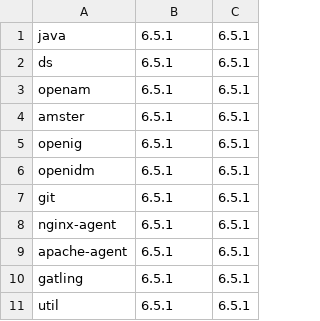
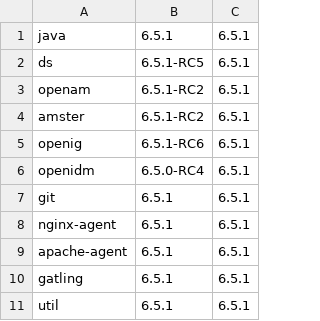
Before and after one commit to ForgeRock/forgeops, a CSV file: docker/csv/dev.csv, drawn as a sheet.

Commit message:
updated image versions for build

```diff
--- a/docker/csv/dev.csv
+++ b/docker/csv/dev.csv
@@ -1,7 +1,7 @@
 java,6.5.1,6.5.1
-ds,6.5.1,6.5.1
-openam,6.5.1,6.5.1
-amster,6.5.1,6.5.1
-openig,6.5.1,6.5.1
-openidm,6.5.1,6.5.1
+ds,6.5.1-RC5,6.5.1
+openam,6.5.1-RC2,6.5.1
+amster,6.5.1-RC2,6.5.1
+openig,6.5.1-RC6,6.5.1
+openidm,6.5.0-RC4,6.5.1
 git,6.5.1,6.5.1
```
